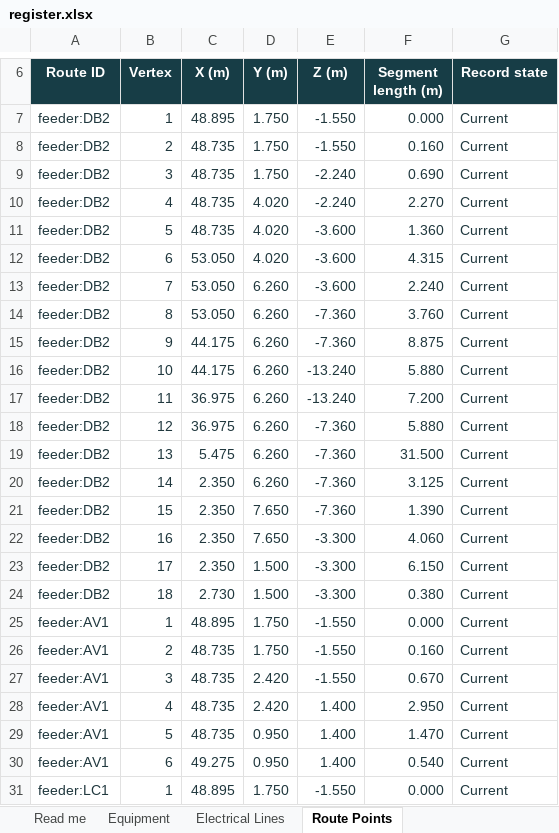
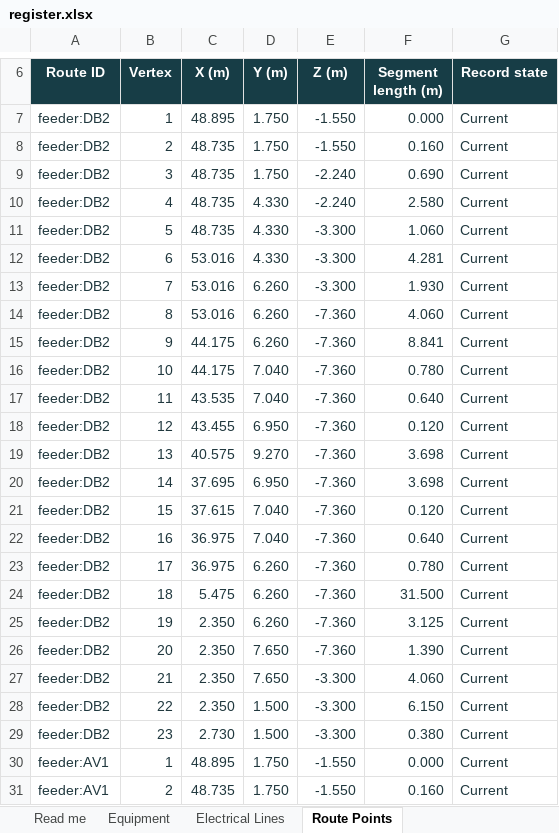
Before and after one commit to DangHoangGeo/giaoxuthachbi-simulator, an Excel workbook: docs/electrical-grid/categories/distribution-controls/register.xlsx, sheet Route Points, drawn as a sheet; only a part is shown, gaps mark what is left out; the shorter side is filled out with more unchanged rows; values as stored, in another font and other column widths than the file's, no borders; conditional formats and table styles not drawn; addresses are those after the commit; the diff names each change by its address in the sheet, - before the commit and + after, or states it on an @@ line.

Commit message:
Conceal electrical feeds above timber and through furniture
Replace generic below-beam, below-roof and microphone-height paths with
wall bands, roof approaches, beam-top returns and underfloor mic home runs.
Model explicit proposed chamber service voids and ambo neck/socket passages.
Keep equipment/emitter poses, IDs, controls, analytical inputs and user edits.
Use reusable finish batches for covers and separate normal/inspection diameters.

Refresh matching route/layout JSON, CSV, all six category Excel registers and
summary. Preserve all equipment cells, engineering inputs, styles and panes.
329 stable routes now have 2681 vertices; 286 connected components unchanged.

Checks: verify_model --plan; verify_estimates; verify_simulator --report
--estimates; --electrical --export-electrical and final --electrical; register
--verify-workflow; isolated Chrome controls/persistence and desktop/phone
wiring views; workbook render/preservation checks; 115 local documentation
links; staged diff check. All software/calculation checks passed.

Documentation: electrical routing, register, baseline and summary; sanctuary
service spaces; performance reuse; review/concealed-wiring-2026-10-07 evidence.
Governing dimensions, timber package, systems brief, sound and controls checked.
Generated model plan unchanged. Original drawings and equipment inputs retained.

Remaining holds include L100 canopy/capital mounting, roof/joint and cornice
service details, access/segregation, floorboxes and selected-product entries.
Existing feedback margins 1.2/1.7 dB, wing STI minimum .439, four seats below
200 lux and ventilation/sightline limitations remain. Not construction-approved.

```diff
--- a/docs/electrical-grid/categories/distribution-controls/register.xlsx (sheet Route Points)
+++ b/docs/electrical-grid/categories/distribution-controls/register.xlsx (sheet Route Points)
-D10:D12 (Y (m)): 4.020
+D10:D12 (Y (m)): 4.330
-F10 (Segment length (m)): 2.270
+F10 (Segment length (m)): 2.580
-E11:E13 (Z (m)): -3.600
+E11:E13 (Z (m)): -3.300
-F11 (Segment length (m)): 1.360
+F11 (Segment length (m)): 1.060
-C12:C14 (X (m)): 53.050
+C12:C14 (X (m)): 53.016
-F12 (Segment length (m)): 4.315
+F12 (Segment length (m)): 4.281
-F13 (Segment length (m)): 2.240
+F13 (Segment length (m)): 1.930
-F14 (Segment length (m)): 3.760
+F14 (Segment length (m)): 4.060
-F15 (Segment length (m)): 8.875
+F15 (Segment length (m)): 8.841
-D16:D17 (Y (m)): 6.260
+D16:D17 (Y (m)): 7.040
-E16:E17 (Z (m)): -13.240
+E16:E17 (Z (m)): -7.360
-F16 (Segment length (m)): 5.880
+F16 (Segment length (m)): 0.780
-C17 (X (m)): 36.975
+C17 (X (m)): 43.535
-F17 (Segment length (m)): 7.200
+F17 (Segment length (m)): 0.640
+row 18: feeder:DB2 | 12 | 43.455 | 6.950 | -7.360 | 0.120 | Current
+row 19: feeder:DB2 | 13 | 40.575 | 9.270 | -7.360 | 3.698 | Current
+row 20: feeder:DB2 | 14 | 37.695 | 6.950 | -7.360 | 3.698 | Current
+row 21: feeder:DB2 | 15 | 37.615 | 7.040 | -7.360 | 0.120 | Current
+row 22: feeder:DB2 | 16 | 36.975 | 7.040 | -7.360 | 0.640 | Current
-B23 (Vertex): 12
+B23 (Vertex): 17
-F23 (Segment length (m)): 5.880
+F23 (Segment length (m)): 0.780
-B24 (Vertex): 13
+B24 (Vertex): 18
-B25 (Vertex): 14
+B25 (Vertex): 19
-B26 (Vertex): 15
+B26 (Vertex): 20
-B27 (Vertex): 16
+B27 (Vertex): 21
-B28 (Vertex): 17
+B28 (Vertex): 22
-B29 (Vertex): 18
+B29 (Vertex): 23
```
Also changed, not shown: sheet Read me, sheet Electrical Lines, formulas that keep their value, docs/electrical-grid/categories/air-system/register.xlsx, docs/electrical-grid/categories/decoration/register.xlsx, 52 other files.
